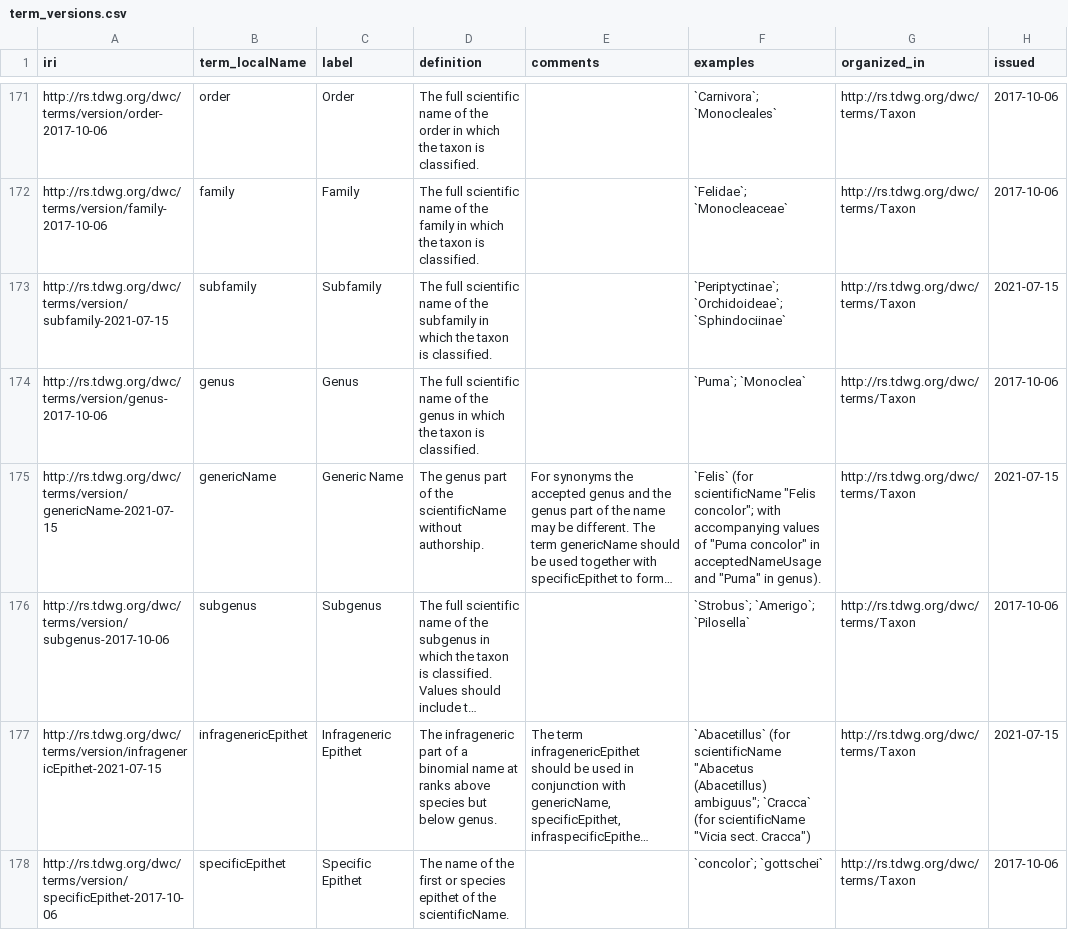
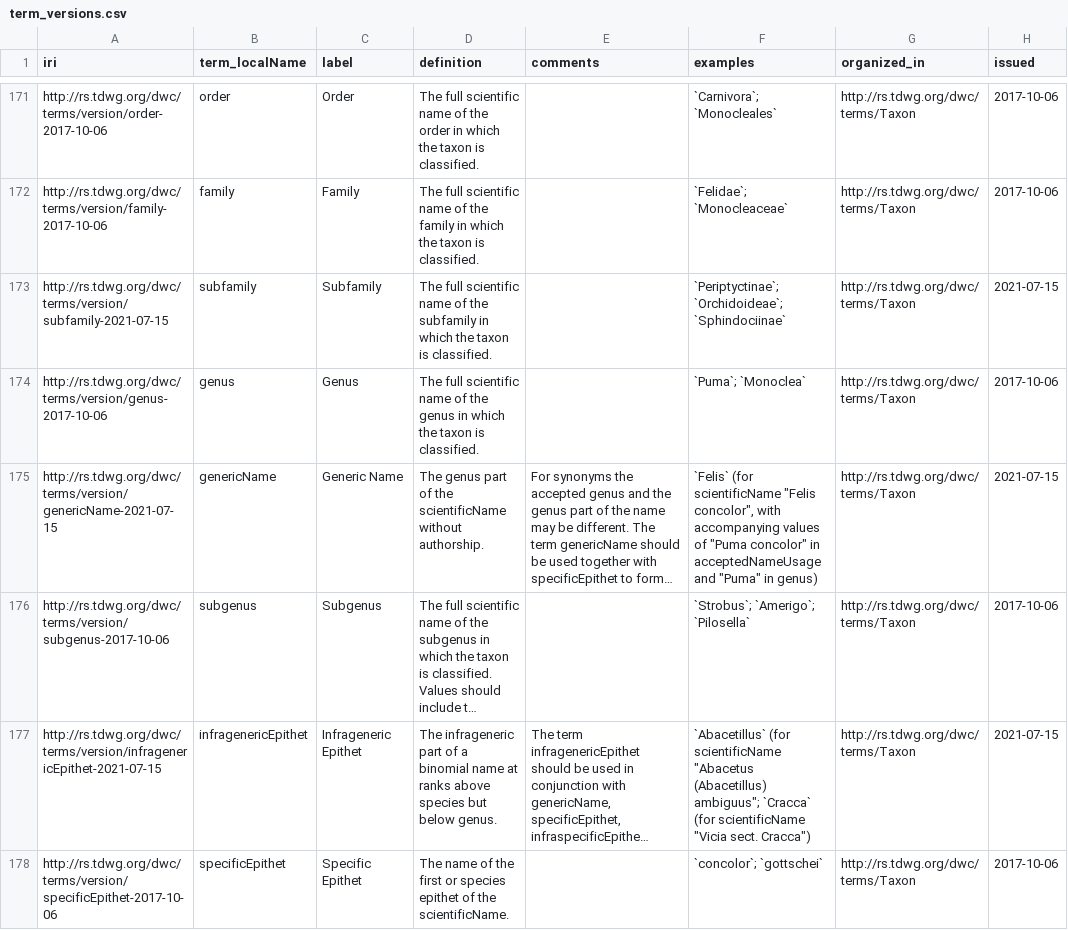
Before and after one commit to tdwg/dwc, a CSV file: vocabulary/term_versions.csv, drawn as a sheet; only a part is shown, gaps mark what is left out; long unchanged cells end in …; the diff covers the shown part only; the diff names each change by its address in the sheet, - before the commit and + after, or states it on an @@ line.

```diff
--- a/vocabulary/term_versions.csv
+++ b/vocabulary/term_versions.csv
-F175 (examples): …scientificName "Felis concolor"; with accompanying values of "Puma concolor" in acceptedNameUsage and "Puma" in genus).
+F175 (examples): …scientificName "Felis concolor", with accompanying values of "Puma concolor" in acceptedNameUsage and "Puma" in genus)
```
Also changed, not shown: 49 edited cells elsewhere in this file, 1 other file.
